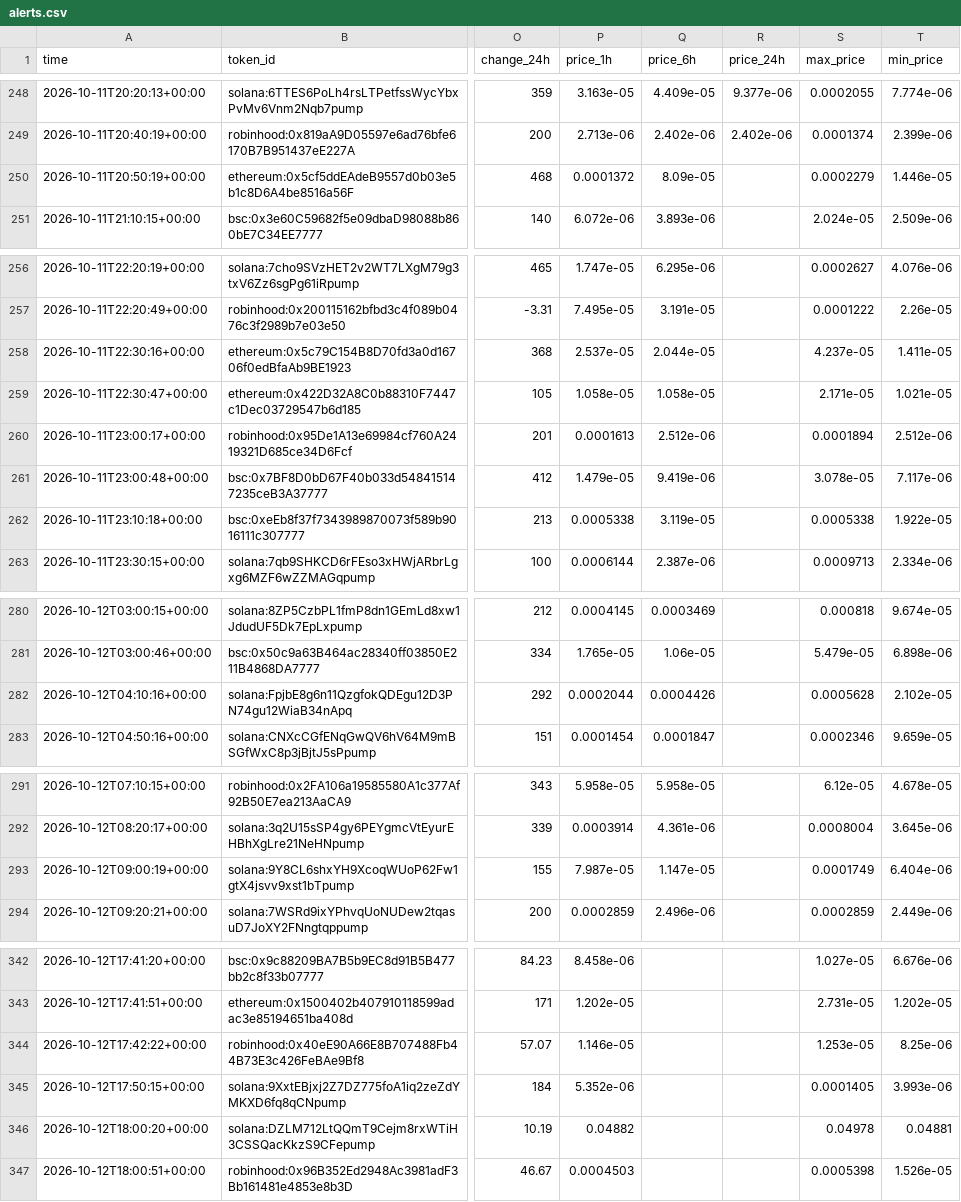
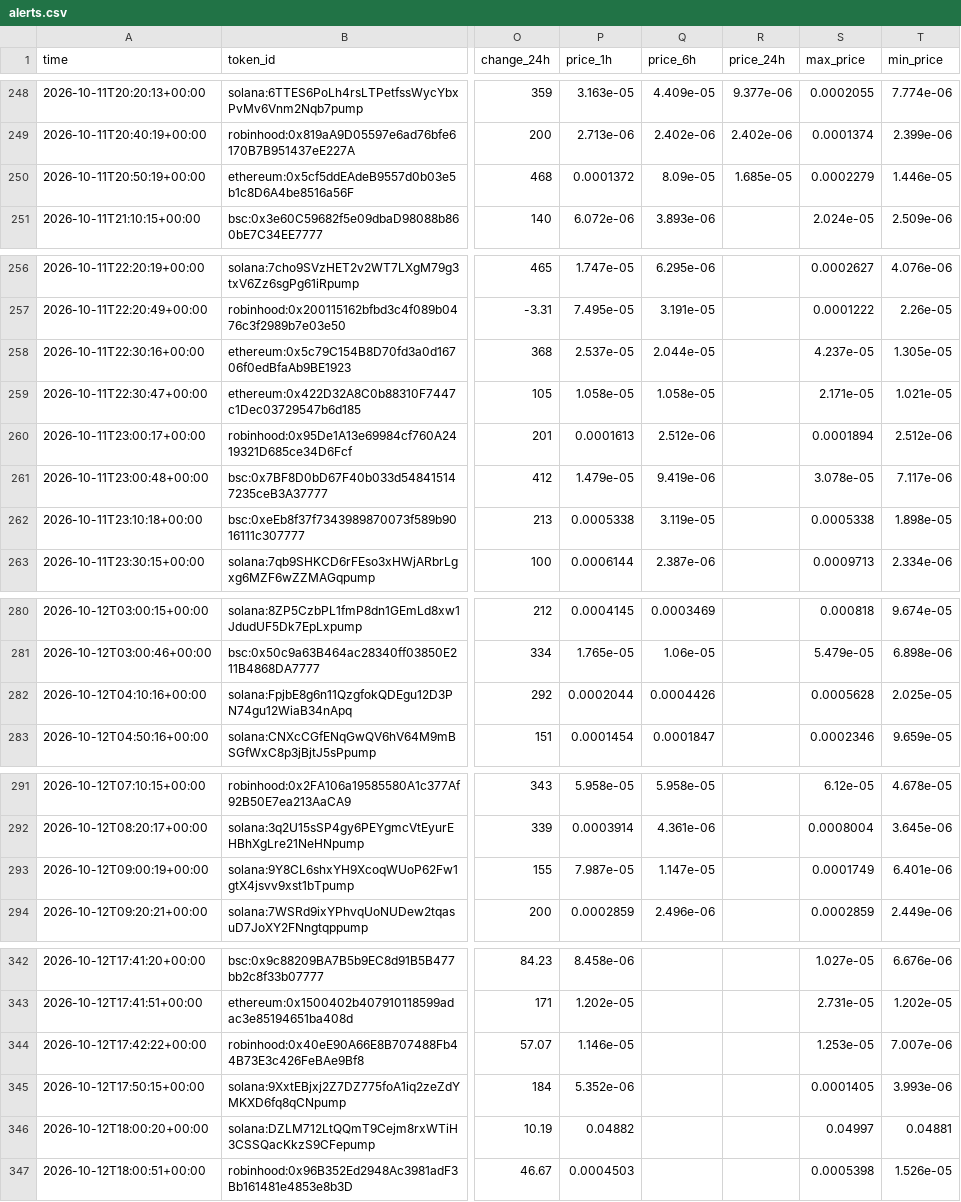
Before and after one commit to zachevm/Telegram-Bot, a CSV file: alerts.csv, drawn as a sheet; only a part is shown, gaps mark what is left out; the diff covers the shown part only; the diff names each change by its address in the sheet, - before the commit and + after, or states it on an @@ line.

```diff
--- a/alerts.csv
+++ b/alerts.csv
-R250 (price_24h): (empty)
+R250 (price_24h): 1.685e-05
-T258 (min_price): 1.411e-05
+T258 (min_price): 1.305e-05
-T262 (min_price): 1.922e-05
+T262 (min_price): 1.898e-05
-T282 (min_price): 2.102e-05
+T282 (min_price): 2.025e-05
-T293 (min_price): 6.404e-06
+T293 (min_price): 6.401e-06
-T344 (min_price): 8.25e-06
+T344 (min_price): 7.007e-06
-S346 (max_price): 0.04978
+S346 (max_price): 0.04997
```
Also changed, not shown: 2 added rows and 14 edited cells elsewhere in this file, rejected.csv, runs.csv, 1 other file.
